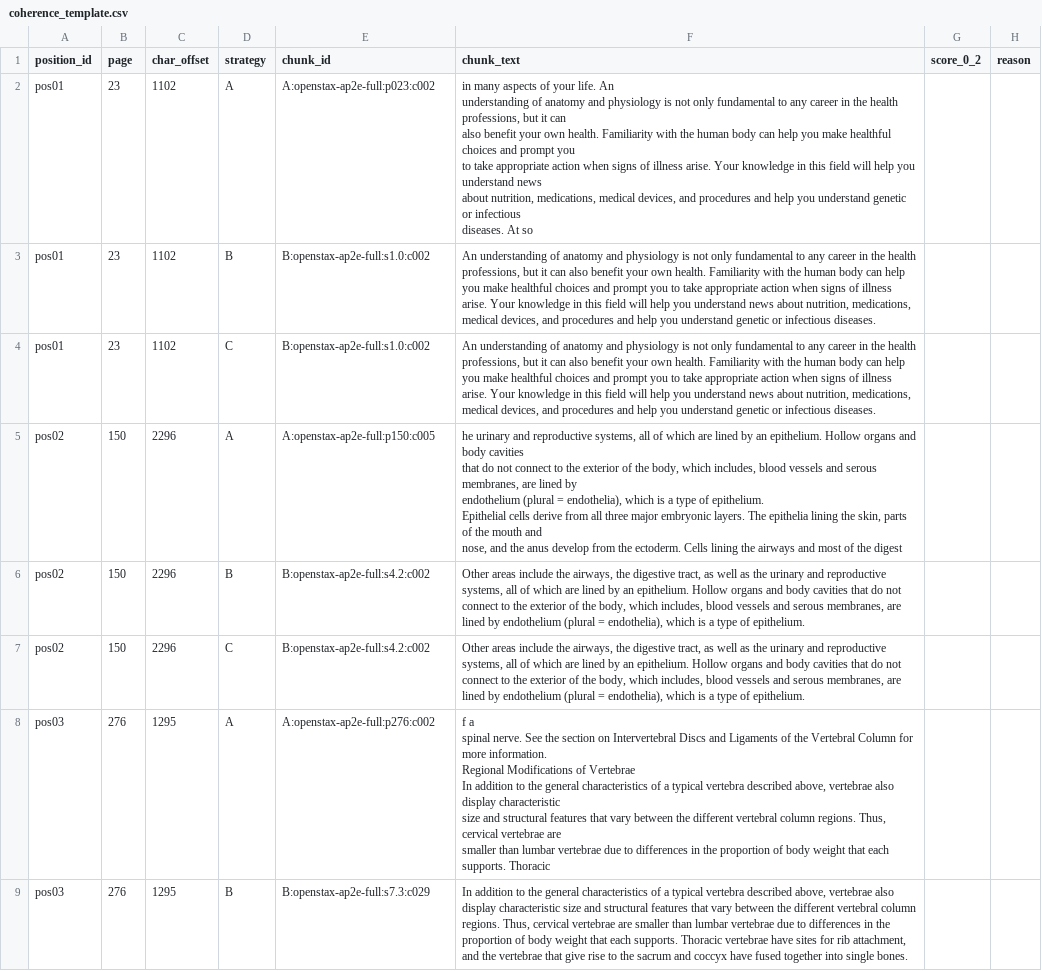
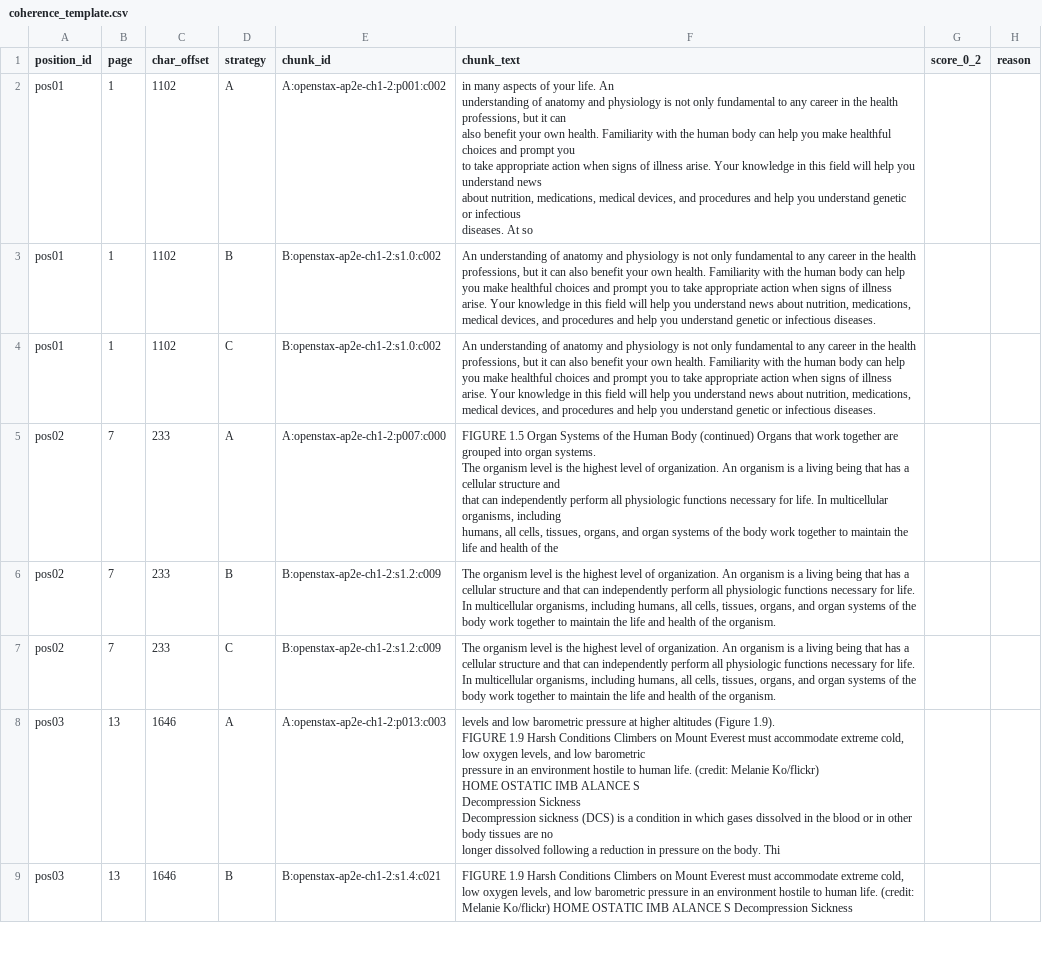
Before and after one commit to Monstucture/K5-L3A-Day06-TranThanhLong-2A202603674-DataIngestionEngineering, a CSV file: starter/results/coherence_template.csv, drawn as a sheet; only a part is shown; ↵ is a line break in a cell; the diff covers the shown part only; the diff names each change by its address in the sheet, - before the commit and + after, or states it on an @@ line.

Commit message:
Organizing files change nothing
Signed-off-by: Long Thanh Tran <longttran98@gmail.com>

```diff
--- a/starter/results/coherence_template.csv
+++ b/starter/results/coherence_template.csv
-B2:B4 (page): 23
+B2:B4 (page): 1
-E2 (chunk_id): A:openstax-ap2e-full:p023:c002
+E2 (chunk_id): A:openstax-ap2e-ch1-2:p001:c002
-E3:E4 (chunk_id): B:openstax-ap2e-full:s1.0:c002
+E3:E4 (chunk_id): B:openstax-ap2e-ch1-2:s1.0:c002
-B5:B7 (page): 150
+B5:B7 (page): 7
-C5:C7 (char_offset): 2296
+C5:C7 (char_offset): 233
-E5 (chunk_id): A:openstax-ap2e-full:p150:c005
+E5 (chunk_id): A:openstax-ap2e-ch1-2:p007:c000
-F5 (chunk_text): he urinary and reproductive systems, all of which are lined by an epithelium. Hollow organs and body cavities ↵ that do not connect to the exterior of the body, which includes, blood vessels and serous membranes, are lined by ↵ endothelium (plural = endothelia), which is a type of epithelium. ↵ Epithelial cells derive from all three major embryonic layers. The epithelia lining the skin, parts of the mouth and ↵ nose, and the anus develop from the ectoderm. Cells lining the airways and most of the digest
+F5 (chunk_text): FIGURE 1.5 Organ Systems of the Human Body (continued) Organs that work together are grouped into organ systems. ↵ The organism level is the highest level of organization. An organism is a living being that has a cellular structure and ↵ that can independently perform all physiologic functions necessary for life. In multicellular organisms, including ↵ humans, all cells, tissues, organs, and organ systems of the body work together to maintain the life and health of the
-E6:E7 (chunk_id): B:openstax-ap2e-full:s4.2:c002
+E6:E7 (chunk_id): B:openstax-ap2e-ch1-2:s1.2:c009
-F6:F7 (chunk_text): Other areas include the airways, the digestive tract, as well as the urinary and reproductive systems, all of which are lined by an epithelium. Hollow organs and body cavities that do not connect to the exterior of the body, which includes, blood vessels and serous membranes, are lined by endothelium (plural = endothelia), which is a type of epithelium.
+F6:F7 (chunk_text): The organism level is the highest level of organization. An organism is a living being that has a cellular structure and that can independently perform all physiologic functions necessary for life. In multicellular organisms, including humans, all cells, tissues, organs, and organ systems of the body work together to maintain the life and health of the organism.
-B8:B9 (page): 276
+B8:B9 (page): 13
-C8:C9 (char_offset): 1295
+C8:C9 (char_offset): 1646
-E8 (chunk_id): A:openstax-ap2e-full:p276:c002
+E8 (chunk_id): A:openstax-ap2e-ch1-2:p013:c003
-F8 (chunk_text): f a ↵ spinal nerve. See the section on Intervertebral Discs and Ligaments of the Vertebral Column for more information. ↵ Regional Modifications of Vertebrae ↵ In addition to the general characteristics of a typical vertebra described above, vertebrae also display characteristic ↵ size and structural features that vary between the different vertebral column regions. Thus, cervical vertebrae are ↵ smaller than lumbar vertebrae due to differences in the proportion of body weight that each supports. Thoracic
+F8 (chunk_text): levels and low barometric pressure at higher altitudes (Figure 1.9). ↵ FIGURE 1.9 Harsh Conditions Climbers on Mount Everest must accommodate extreme cold, low oxygen levels, and low barometric ↵ pressure in an environment hostile to human life. (credit: Melanie Ko/flickr) ↵ HOME OSTATIC IMB ALANCE S ↵ Decompression Sickness ↵ Decompression sickness (DCS) is a condition in which gases dissolved in the blood or in other body tissues are no ↵ longer dissolved following a reduction in pressure on the body. Thi
-E9 (chunk_id): B:openstax-ap2e-full:s7.3:c029
+E9 (chunk_id): B:openstax-ap2e-ch1-2:s1.4:c021
-F9 (chunk_text): In addition to the general characteristics of a typical vertebra described above, vertebrae also display characteristic size and structural features that vary between the different vertebral column regions. Thus, cervical vertebrae are smaller than lumbar vertebrae due to differences in the proportion of body weight that each supports. Thoracic vertebrae have sites for rib attachment, and the vertebrae that give rise to the sacrum and coccyx have fused together into single bones.
+F9 (chunk_text): FIGURE 1.9 Harsh Conditions Climbers on Mount Everest must accommodate extreme cold, low oxygen levels, and low barometric pressure in an environment hostile to human life. (credit: Melanie Ko/flickr) HOME OSTATIC IMB ALANCE S Decompression Sickness
```
Also changed, not shown: 88 edited cells elsewhere in this file, 22 other files.
